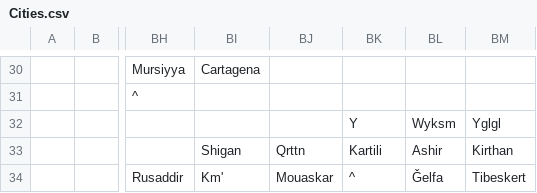
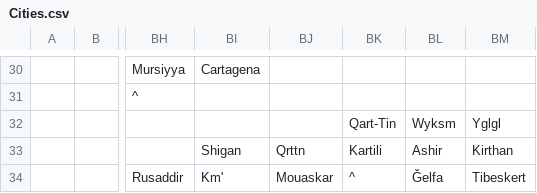
Before and after one commit to proompter-deluxe/Dawn-of-Civilization, a CSV file: Assets/Maps/Cities.csv, drawn as a sheet; only a part is shown, gaps mark what is left out; the diff names each change by its address in the sheet, - before the commit and + after, or states it on an @@ line.

```diff
--- a/Assets/Maps/Cities.csv
+++ b/Assets/Maps/Cities.csv
-BK32: Y
+BK32: Qart-Tin
```
Also changed, not shown: Assets/Maps/Translations/Arabic.csv, Assets/Maps/Translations/Byzantine.csv, 4 other files.
